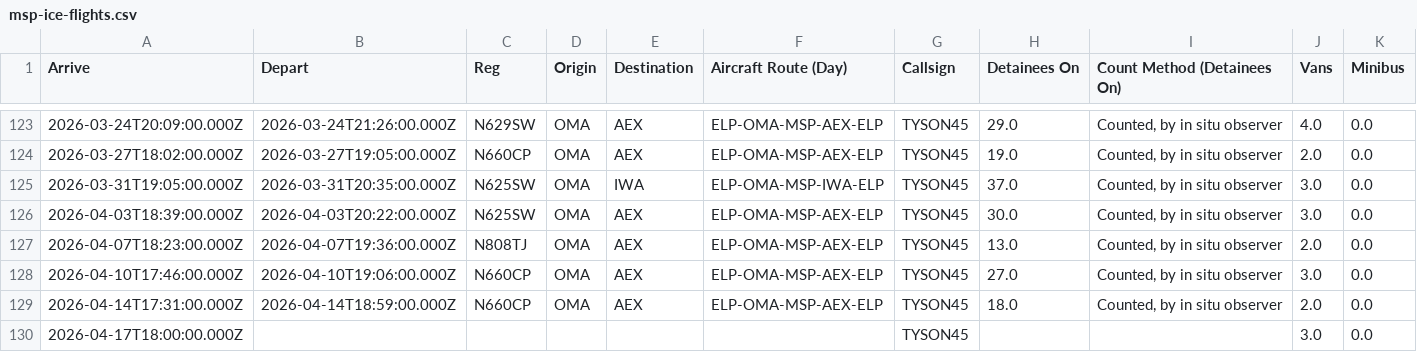
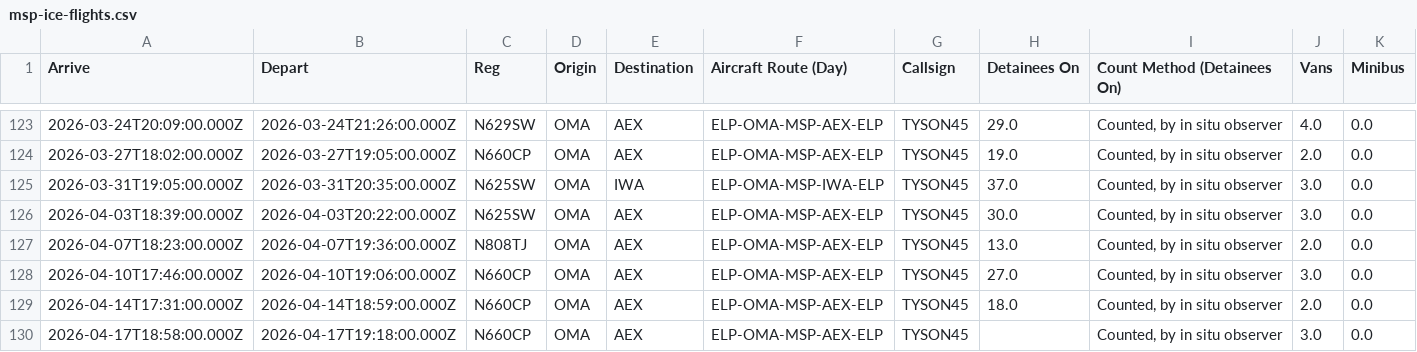
Before and after one commit to mbaynton/msp-ice-flights-shiny, a CSV file: msp-ice-flights.csv, drawn as a sheet; only a part is shown, gaps mark what is left out; the diff names each change by its address in the sheet, - before the commit and + after, or states it on an @@ line.

```diff
--- a/msp-ice-flights.csv
+++ b/msp-ice-flights.csv
-A130 (Arrive): 2026-04-17T18:00:00.000Z
+A130 (Arrive): 2026-04-17T18:58:00.000Z
-B130 (Depart): (empty)
+B130 (Depart): 2026-04-17T19:18:00.000Z
-C130 (Reg): (empty)
+C130 (Reg): N660CP
-D130 (Origin): (empty)
+D130 (Origin): OMA
-E130 (Destination): (empty)
+E130 (Destination): AEX
-F130 (Aircraft Route (Day)): (empty)
+F130 (Aircraft Route (Day)): ELP-OMA-MSP-AEX-ELP
-I130 (Count Method (Detainees On)): (empty)
+I130 (Count Method (Detainees On)): Counted, by in situ observer
```
